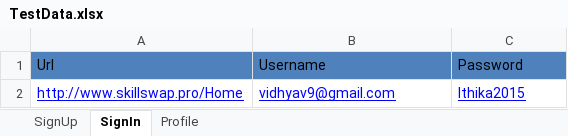
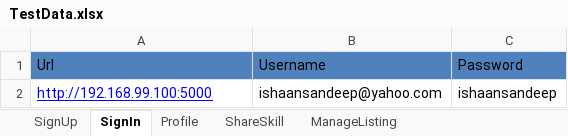
Before and after one commit to panupriya/ProjectMars_Framework, an Excel workbook: MarsFramework/ExcelData/TestData.xlsx, sheet SignIn, drawn as a sheet; values as stored, in another font and other column widths than the file's, no borders; charts and pictures not drawn; removed rows and columns are numbered as before the commit, all else as after; the diff names each change by its address in the sheet, - before the commit and + after, or states it on an @@ line.

```diff
--- a/MarsFramework/ExcelData/TestData.xlsx (sheet SignIn)
+++ b/MarsFramework/ExcelData/TestData.xlsx (sheet SignIn)
+sheet tab: ShareSkill
+sheet tab: ManageListing
-row 2: http://www.skillswap.pro/Home | vidhyav9@gmail.com | Ithika2015
+row 2: http://192.168.99.100:5000 | ishaansandeep@yahoo.com | ishaansandeep
```
Also changed, not shown: sheet SignUp, sheet Profile, charts or pictures, 27 other files.
